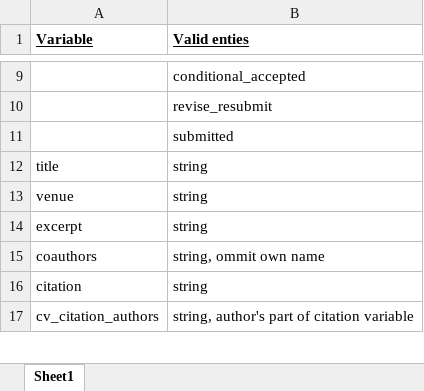
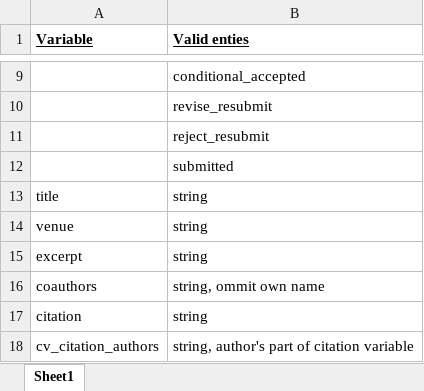
Before and after one commit to marcdordal/marcdordal.github.io, an Excel workbook: markdown_generator/publications_dictionary.xlsx, sheet Sheet1, drawn as a sheet; only a part is shown, gaps mark what is left out; values as stored, in another font and other column widths than the file's, no borders; the diff names each change by its address in the sheet, - before the commit and + after, or states it on an @@ line.

Commit message:
Update publications and encoding check notebooks; adjust Python environment and version

```diff
--- a/markdown_generator/publications_dictionary.xlsx (sheet Sheet1)
+++ b/markdown_generator/publications_dictionary.xlsx (sheet Sheet1)
+row 11:  | reject_resubmit
```
Also changed, not shown: 6 other files.
